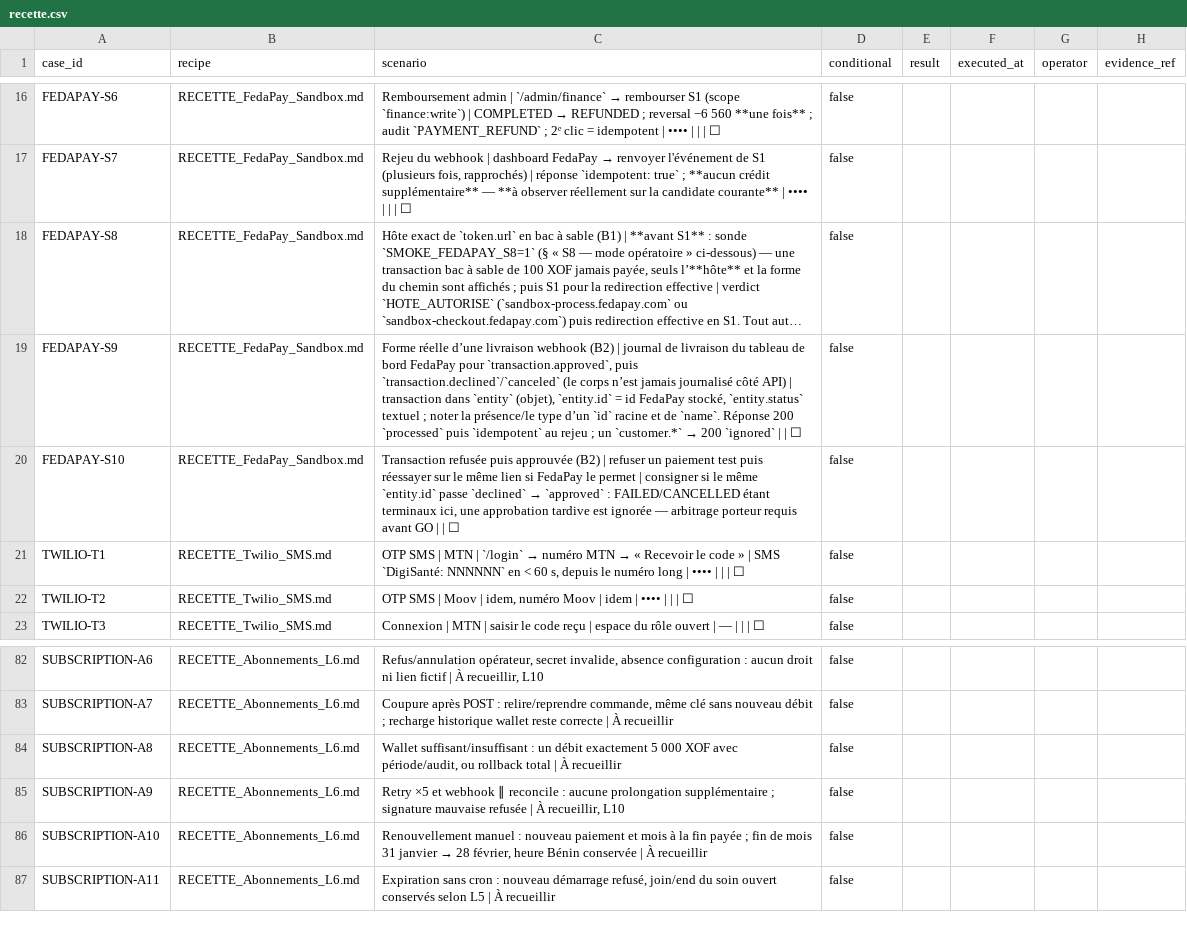
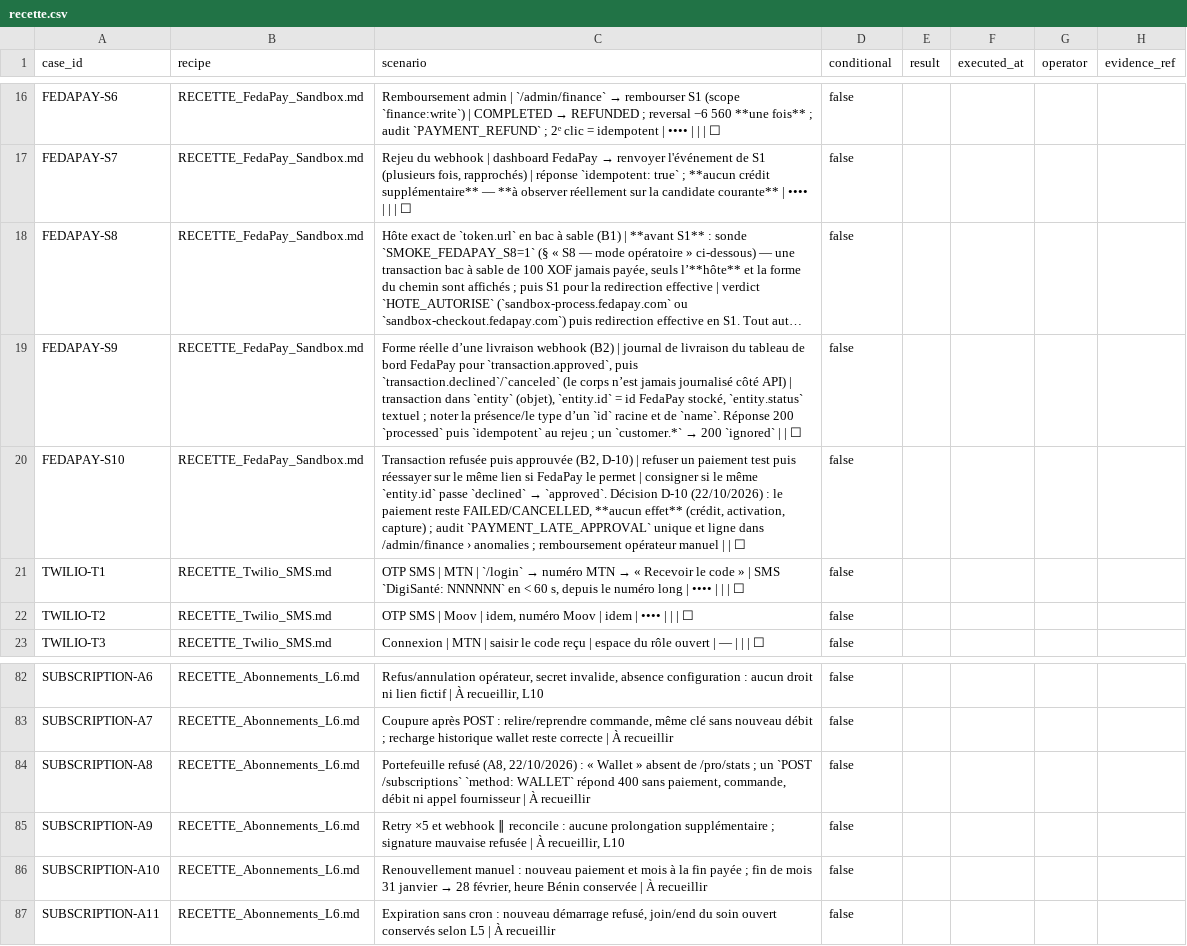
Before and after one commit to malcomx2022/digisante-mobile, a CSV file: docs/preproduction/L10/recette.csv, drawn as a sheet; only a part is shown, gaps mark what is left out; long unchanged cells end in ….

```diff
--- a/docs/preproduction/L10/recette.csv
+++ b/docs/preproduction/L10/recette.csv
@@ -19,3 +19,3 @@
 "FEDAPAY-S9","RECETTE_FedaPay_Sandbox.md","Forme réelle d’une livraison webhook (B2) | journal de livraison du tableau de bord FedaPay pour `transaction.approved`, puis `transaction.declined`/`canceled` (le corps n’est jamais journalisé côté API) | transaction dans `entity` (objet), `entity.id` = id FedaPay stocké, `entity.status` textuel ; noter la présence/le type d’un `id` racine et de `name`. Réponse 200 `processed` puis `idempotent` au rejeu ; un `customer.*` → 200 `ignored` |  | ☐","false","","","",""
-"FEDAPAY-S10","RECETTE_FedaPay_Sandbox.md","Transaction refusée puis approuvée (B2) | refuser un paiement test puis réessayer sur le même lien si FedaPay le permet | consigner si le même `entity.id` passe `declined` → `approved` : FAILED/CANCELLED étant terminaux ici, une approbation tardive est ignorée — arbitrage porteur requis avant GO |  | ☐","false","","","",""
+"FEDAPAY-S10","RECETTE_FedaPay_Sandbox.md","Transaction refusée puis approuvée (B2, D-10) | refuser un paiement test puis réessayer sur le même lien si FedaPay le permet | consigner si le même `entity.id` passe `declined` → `approved`. Décision D-10 (22/10/2026) : le paiement reste FAILED/CANCELLED, **aucun effet** (crédit, activation, capture) ; audit `PAYMENT_LATE_APPROVAL` unique et ligne dans /admin/finance › anomalies ; remboursement opérateur manuel |  | ☐","false","","","",""
 "TWILIO-T1","RECETTE_Twilio_SMS.md","OTP SMS | MTN | `/login` → numéro MTN → « Recevoir le code » | SMS `DigiSanté: NNNNNN` en < 60 s, depuis le numéro long | •••• |  |  | ☐","false","","","",""
@@ -83,3 +83,3 @@
 "SUBSCRIPTION-A7","RECETTE_Abonnements_L6.md","Coupure après POST : relire/reprendre commande, même clé sans nouveau débit ; recharge historique wallet reste correcte | À recueillir","false","","","",""
-"SUBSCRIPTION-A8","RECETTE_Abonnements_L6.md","Wallet suffisant/insuffisant : un débit exactement 5 000 XOF avec période/audit, ou rollback total | À recueillir","false","","","",""
+"SUBSCRIPTION-A8","RECETTE_Abonnements_L6.md","Portefeuille refusé (A8, 22/10/2026) : « Wallet » absent de /pro/stats ; un `POST /subscriptions` `method: WALLET` répond 400 sans paiement, commande, débit ni appel fournisseur | À recueillir","false","","","",""
 "SUBSCRIPTION-A9","RECETTE_Abonnements_L6.md","Retry ×5 et webhook ∥ reconcile : aucune prolongation supplémentaire ; signature mauvaise refusée | À recueillir, L10","false","","","",""
```
Also changed, not shown: 27 other files.
